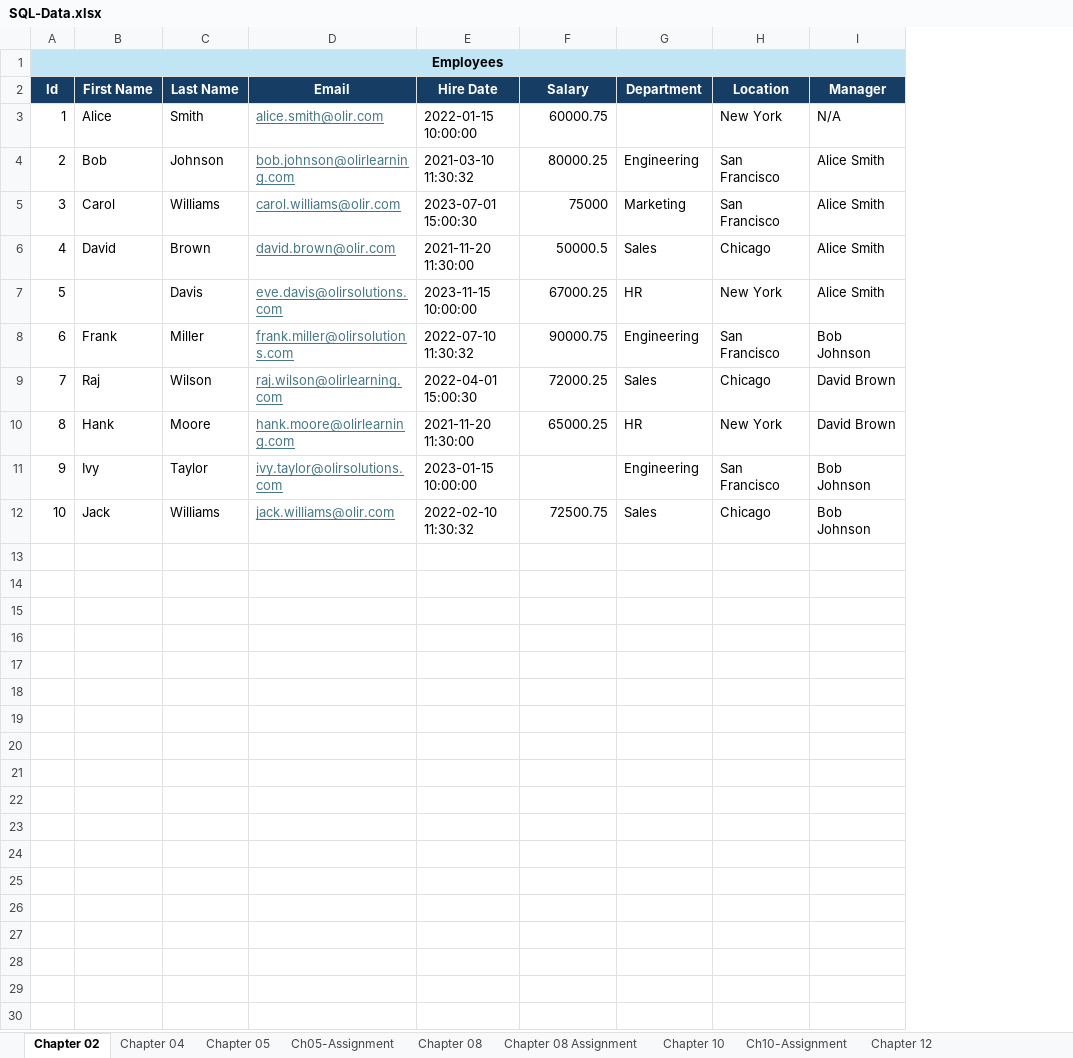
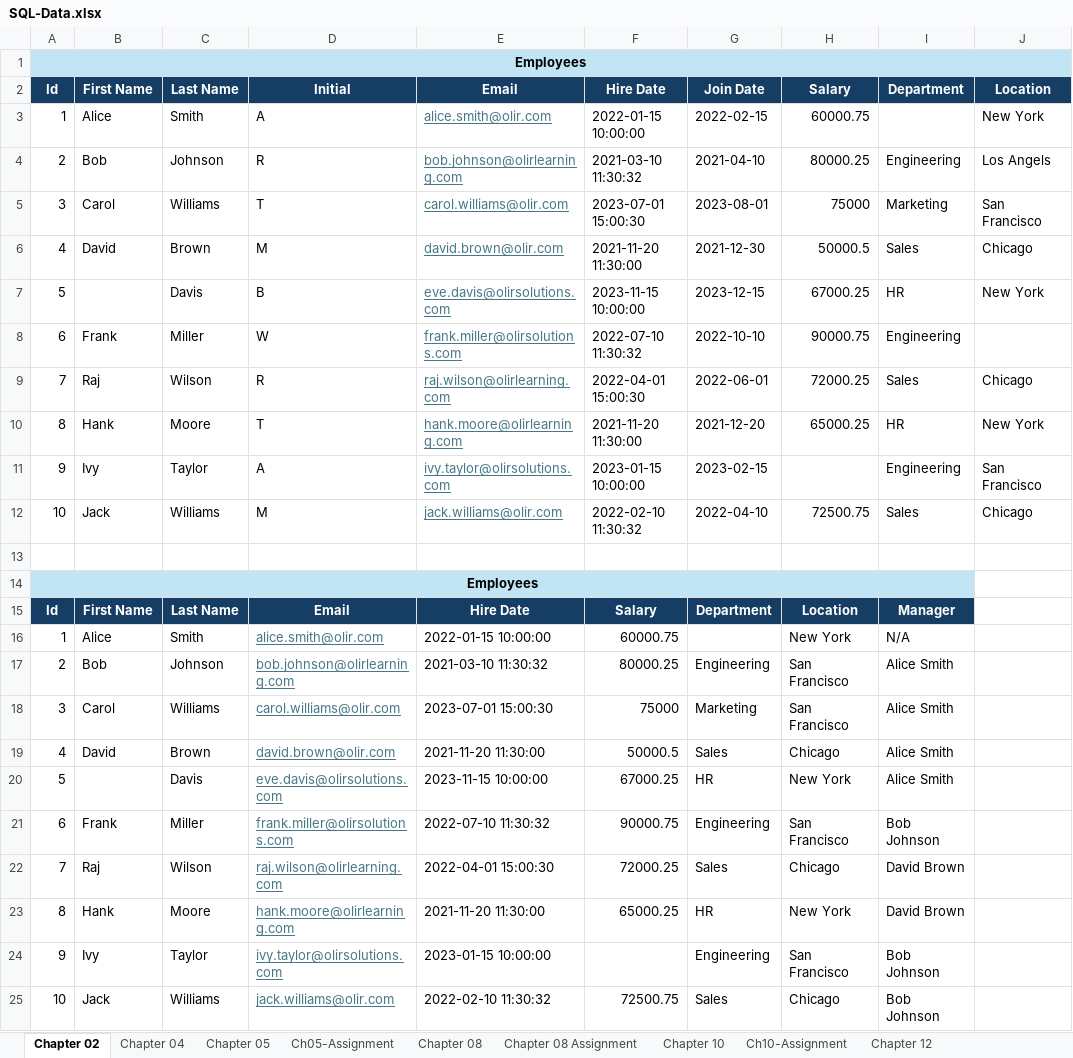
Before and after one commit to Christopher-Olir/SQL, an Excel workbook: SQL-Data.xlsx, sheet Chapter 02, drawn as a sheet; values as stored, in another font and other column widths than the file's, no borders; removed rows and columns are numbered as before the commit, all else as after; the diff names each change by its address in the sheet, - before the commit and + after, or states it on an @@ line.

Commit message:
Add files via upload

```diff
--- a/SQL-Data.xlsx (sheet Chapter 02)
+++ b/SQL-Data.xlsx (sheet Chapter 02)
+column D (Initial), rows 3-12: A | R | T | M | B | W | R | T | A | M
+column G (Join Date), rows 3-12: 2022-02-15 | 2021-04-10 | 2023-08-01 | 2021-12-30 | 2023-12-15 | 2022-10-10 | 2022-06-01 | 2021-12-20 | 2023-02-15 | 2022-04-10
-column I (Manager), rows 3-12: N/A | Alice Smith | Alice Smith | Alice Smith | Alice Smith | Bob Johnson | David Brown | David Brown | Bob Johnson | Bob Johnson
-J4 (Location): San Francisco
+J4 (Location): Los Angels
-J8 (Location): San Francisco
+J8 (Location): (empty)
+row 13: (empty)
+row 14: Employees
+row 15: Id | First Name | Last Name | Email | Hire Date | Salary | Department | Location | Manager
+row 16: 1 | Alice | Smith | alice.smith@olir.com | 2022-01-15 10:00:00 | 60000.75 |  | New York | N/A
+row 17: 2 | Bob | Johnson | bob.johnson@olirlearning.com | 2021-03-10 11:30:32 | 80000.25 | Engineering | San Francisco | Alice Smith
+row 18: 3 | Carol | Williams | carol.williams@olir.com | 2023-07-01 15:00:30 | 75000 | Marketing | San Francisco | Alice Smith
+row 19: 4 | David | Brown | david.brown@olir.com | 2021-11-20 11:30:00 | 50000.5 | Sales | Chicago | Alice Smith
+row 20: 5 |  | Davis | eve.davis@olirsolutions.com | 2023-11-15 10:00:00 | 67000.25 | HR | New York | Alice Smith
+row 21: 6 | Frank | Miller | frank.miller@olirsolutions.com | 2022-07-10 11:30:32 | 90000.75 | Engineering | San Francisco | Bob Johnson
+row 22: 7 | Raj | Wilson | raj.wilson@olirlearning.com | 2022-04-01 15:00:30 | 72000.25 | Sales | Chicago | David Brown
+row 23: 8 | Hank | Moore | hank.moore@olirlearning.com | 2021-11-20 11:30:00 | 65000.25 | HR | New York | David Brown
+row 24: 9 | Ivy | Taylor | ivy.taylor@olirsolutions.com | 2023-01-15 10:00:00 |  | Engineering | San Francisco | Bob Johnson
+row 25: 10 | Jack | Williams | jack.williams@olir.com | 2022-02-10 11:30:32 | 72500.75 | Sales | Chicago | Bob Johnson
```
